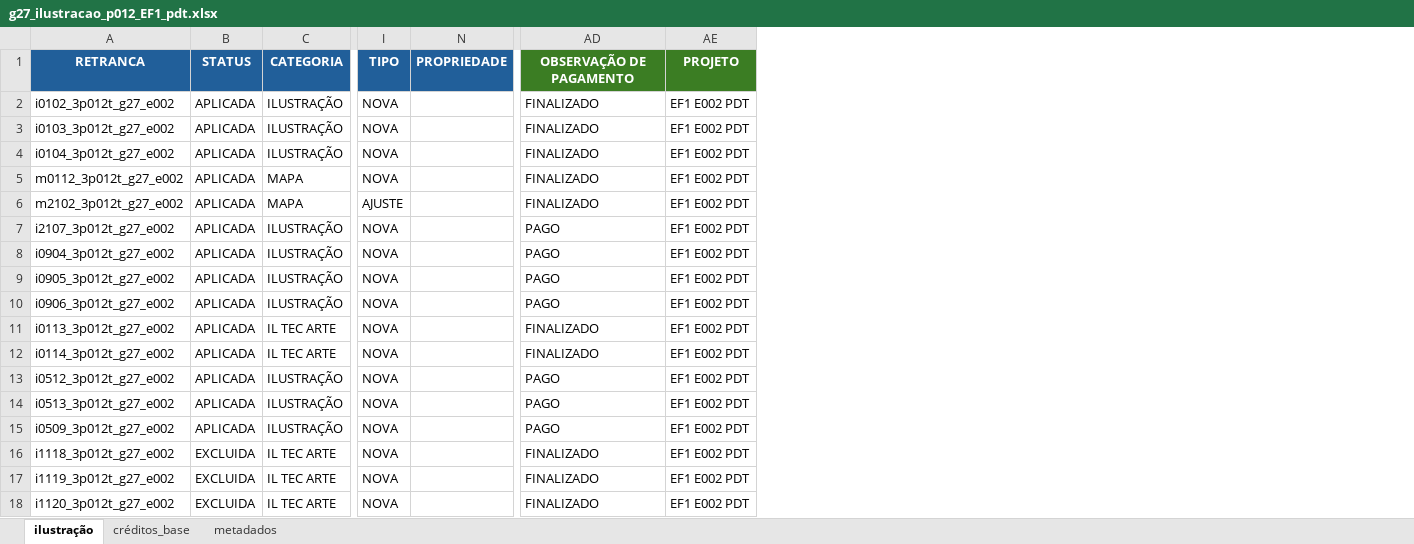
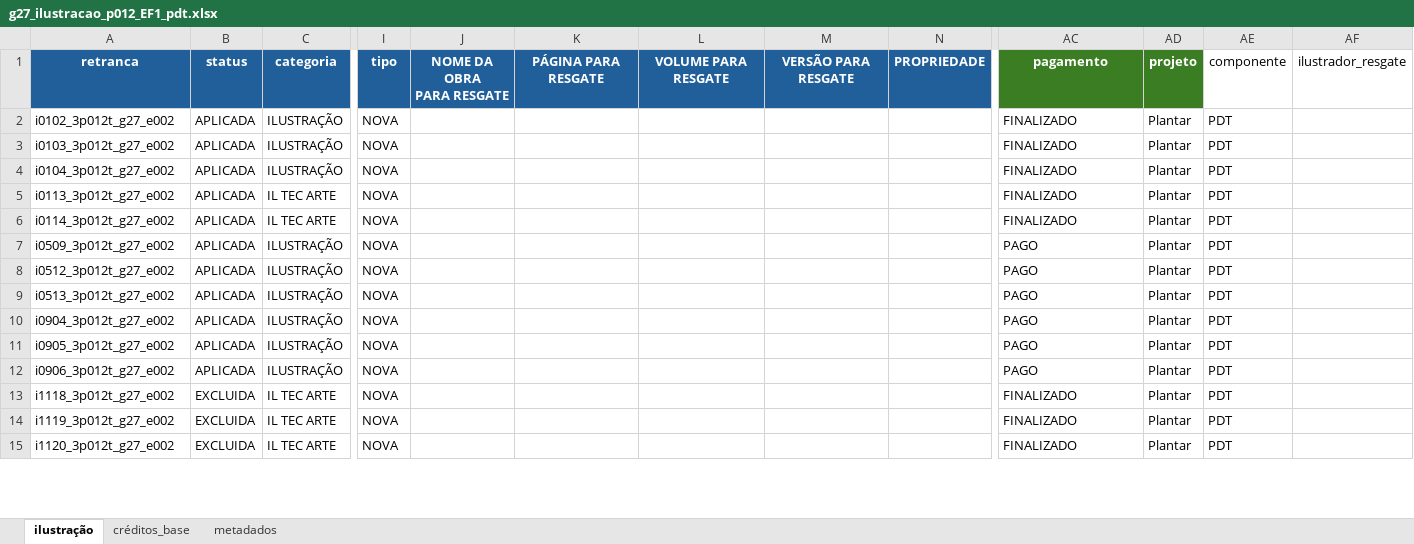
Before and after one commit to juniordiasjfd/ilustracoes_django_app, an Excel workbook: testes/planilhas/g27_ilustracao_p012_EF1_pdt.xlsx, sheet ilustração, drawn as a sheet; only a part is shown, gaps mark what is left out; values as stored, in another font and other column widths than the file's, no borders; table styles not drawn; removed rows and columns are numbered as before the commit, all else as after; rows hold the shown columns only; ↵ is a line break in a cell; the diff covers the shown part only; the diff names each change by its address in the sheet, - before the commit and + after, or states it on an @@ line.

```diff
--- a/testes/planilhas/g27_ilustracao_p012_EF1_pdt.xlsx (sheet ilustração)
+++ b/testes/planilhas/g27_ilustracao_p012_EF1_pdt.xlsx (sheet ilustração)
@@ column J unhidden, empty @@
@@ column K unhidden, empty @@
@@ column L unhidden, empty @@
@@ column M unhidden, empty @@
-column AE, rows 2-4: all EF1 E002 PDT; rows 8-10: all EF1 E002 PDT; rows 16-18: all EF1 E002 PDT
+column AD, rows 2-4: all Plantar; rows 10-15: all Plantar
+column AE, rows 2-4: all PDT; rows 10-15: all PDT
+column AF, empty
-row 1: RETRANCA | STATUS | CATEGORIA | TIPO | PROPRIEDADE | OBSERVAÇÃO DE PAGAMENTO | PROJETO
+row 1: retranca | status | categoria | tipo | NOME DA OBRA ↵ PARA RESGATE | PÁGINA PARA RESGATE | VOLUME PARA RESGATE | VERSÃO PARA RESGATE | PROPRIEDADE | pagamento | projeto | componente | ilustrador_resgate
-row 5: m0112_3p012t_g27_e002 | APLICADA | MAPA | NOVA |  | FINALIZADO | EF1 E002 PDT
-row 6: m2102_3p012t_g27_e002 | APLICADA | MAPA | AJUSTE |  | FINALIZADO | EF1 E002 PDT
@@ row 7 moved to row 28: i2107_3p012t_g27_e002 @@
@@ row 11 moved to row 5: i0113_3p012t_g27_e002 @@
@@ row 12 moved to row 6: i0114_3p012t_g27_e002 @@
@@ row 15 moved to row 7: i0509_3p012t_g27_e002 @@
@@ row 13 moved to row 8: i0512_3p012t_g27_e002 @@
@@ row 14 moved to row 9: i0513_3p012t_g27_e002 @@
```
Also changed, not shown: 452 removed rows, 8 moved rows and 41 edited cells elsewhere in this sheet, formulas that keep their value, hidden cells, testes/planilhas/g27_ilustracao_p011_EF1_mat.xlsx, testes/planilhas/g27_ilustracao_p012_EF1_arte.xlsx, 25 other files.
